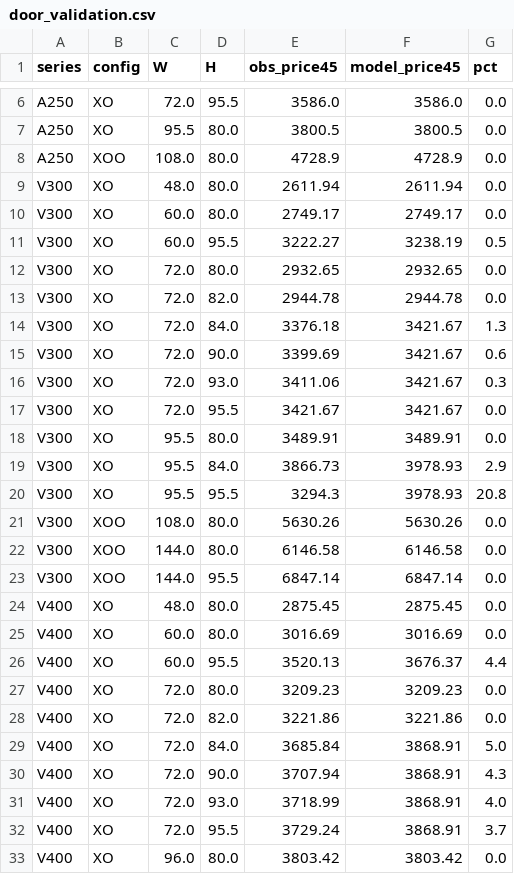
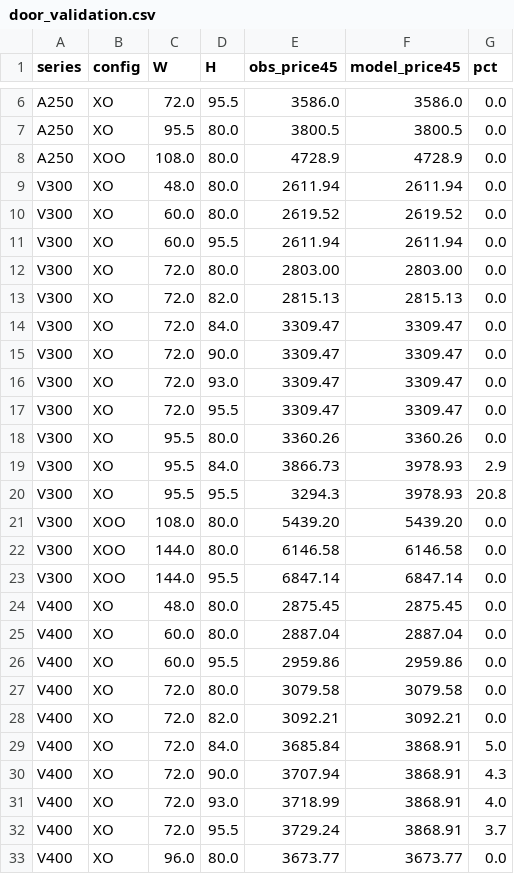
Before and after one commit to NobleNick4001/Noble-Windows-and-Doors-, a CSV file: tools/onelink/door_validation.csv, drawn as a sheet; only a part is shown, gaps mark what is left out; the diff covers the shown part only.

```diff
--- a/tools/onelink/door_validation.csv
+++ b/tools/onelink/door_validation.csv
@@ -9,14 +9,14 @@ A250,XOO,108.0,80.0,4728.9,4728.9,0.0
 V300,XO,48.0,80.0,2611.94,2611.94,0.0
-V300,XO,60.0,80.0,2749.17,2749.17,0.0
-V300,XO,60.0,95.5,3222.27,3238.19,0.5
-V300,XO,72.0,80.0,2932.65,2932.65,0.0
-V300,XO,72.0,82.0,2944.78,2944.78,0.0
-V300,XO,72.0,84.0,3376.18,3421.67,1.3
-V300,XO,72.0,90.0,3399.69,3421.67,0.6
-V300,XO,72.0,93.0,3411.06,3421.67,0.3
-V300,XO,72.0,95.5,3421.67,3421.67,0.0
-V300,XO,95.5,80.0,3489.91,3489.91,0.0
+V300,XO,60.0,80.0,2619.52,2619.52,0.0
+V300,XO,60.0,95.5,2611.94,2611.94,0.0
+V300,XO,72.0,80.0,2803.00,2803.00,0.0
+V300,XO,72.0,82.0,2815.13,2815.13,0.0
+V300,XO,72.0,84.0,3309.47,3309.47,0.0
+V300,XO,72.0,90.0,3309.47,3309.47,0.0
+V300,XO,72.0,93.0,3309.47,3309.47,0.0
+V300,XO,72.0,95.5,3309.47,3309.47,0.0
+V300,XO,95.5,80.0,3360.26,3360.26,0.0
 V300,XO,95.5,84.0,3866.73,3978.93,2.9
 V300,XO,95.5,95.5,3294.3,3978.93,20.8
-V300,XOO,108.0,80.0,5630.26,5630.26,0.0
+V300,XOO,108.0,80.0,5439.20,5439.20,0.0
 V300,XOO,144.0,80.0,6146.58,6146.58,0.0
@@ -24,6 +24,6 @@ V300,XOO,144.0,95.5,6847.14,6847.14,0.0
 V400,XO,48.0,80.0,2875.45,2875.45,0.0
-V400,XO,60.0,80.0,3016.69,3016.69,0.0
-V400,XO,60.0,95.5,3520.13,3676.37,4.4
-V400,XO,72.0,80.0,3209.23,3209.23,0.0
-V400,XO,72.0,82.0,3221.86,3221.86,0.0
+V400,XO,60.0,80.0,2887.04,2887.04,0.0
+V400,XO,60.0,95.5,2959.86,2959.86,0.0
+V400,XO,72.0,80.0,3079.58,3079.58,0.0
+V400,XO,72.0,82.0,3092.21,3092.21,0.0
 V400,XO,72.0,84.0,3685.84,3868.91,5.0
@@ -32,2 +32,2 @@ V400,XO,72.0,93.0,3718.99,3868.91,4.0
 V400,XO,72.0,95.5,3729.24,3868.91,3.7
-V400,XO,96.0,80.0,3803.42,3803.42,0.0
+V400,XO,96.0,80.0,3673.77,3673.77,0.0
```
Also changed, not shown: 2 edited cells elsewhere in this file, 13 other files.
